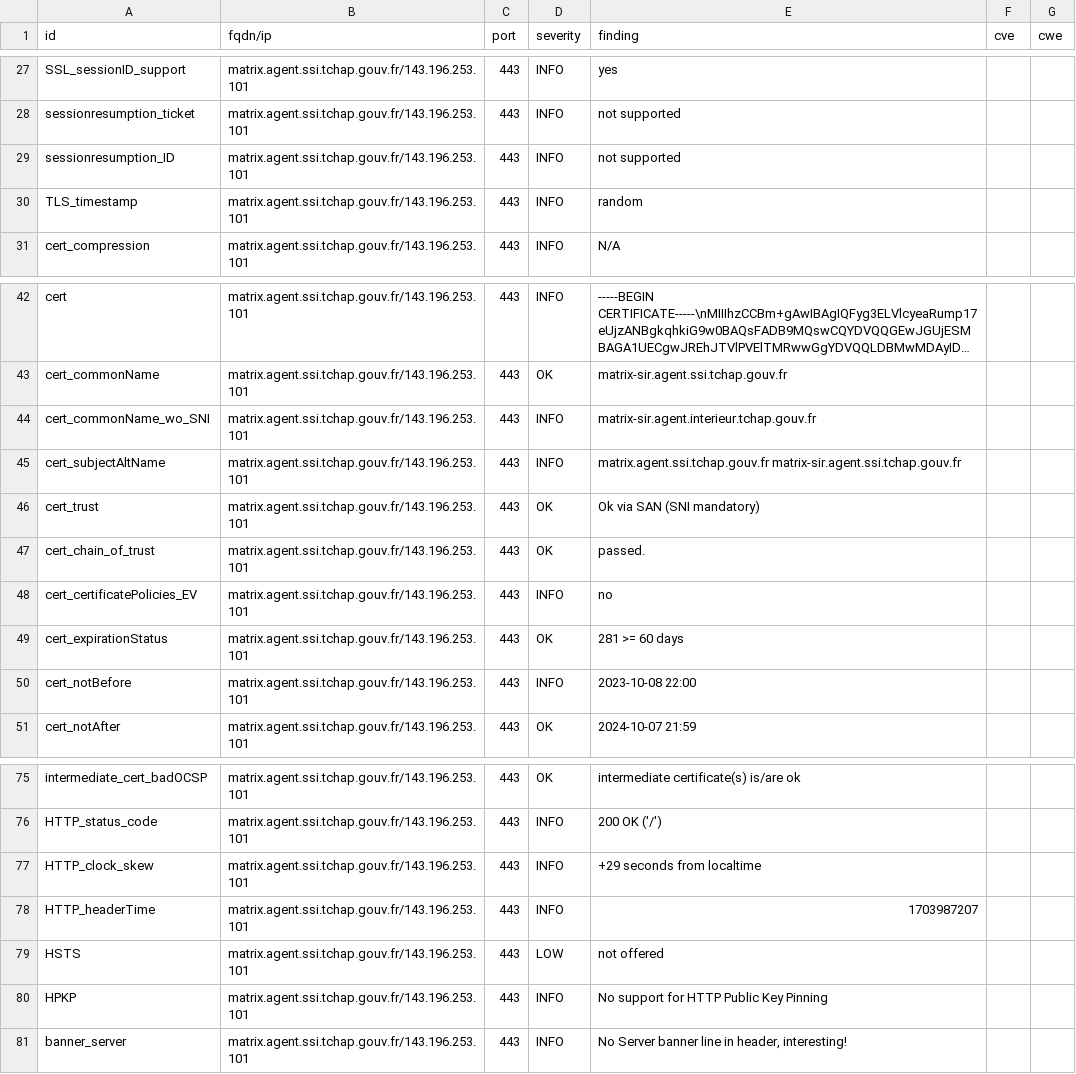
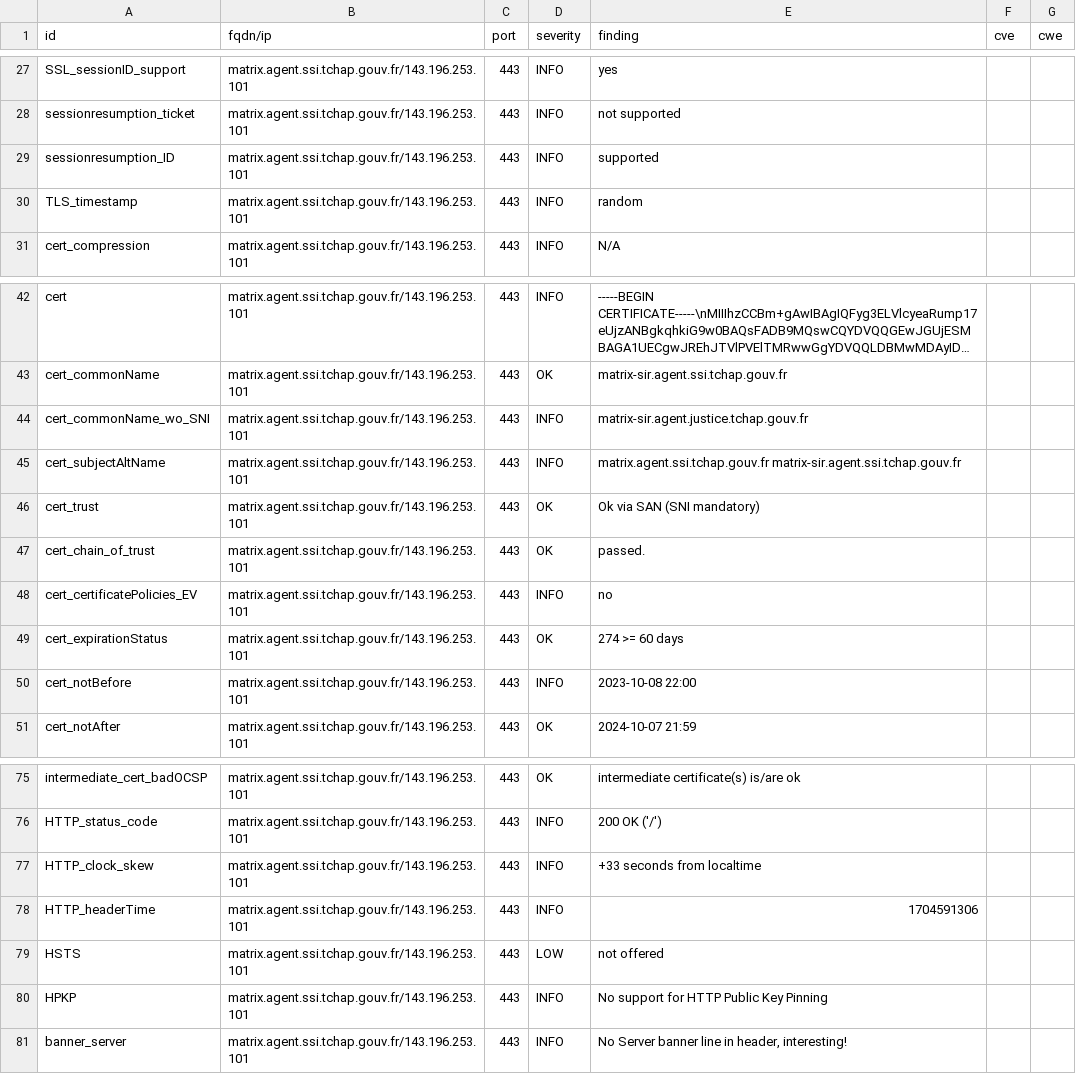
Before and after one commit to tchapgouv/dashlord, a CSV file: results/aHR0cHM6Ly9tYXRyaXguYWdlbnQuc3NpLnRjaGFwLmdvdXYuZnI=/testssl.csv, drawn as a sheet; only a part is shown, gaps mark what is left out; long unchanged cells end in ….

Commit message:
update: https://matrix.agent.ssi.tchap.gouv.fr

```diff
--- a/results/aHR0cHM6Ly9tYXRyaXguYWdlbnQuc3NpLnRjaGFwLmdvdXYuZnI=/testssl.csv
+++ b/results/aHR0cHM6Ly9tYXRyaXguYWdlbnQuc3NpLnRjaGFwLmdvdXYuZnI=/testssl.csv
@@ -28,3 +28,3 @@
 "sessionresumption_ticket","matrix.agent.ssi.tchap.gouv.fr/143.196.253.101","443","INFO","not supported","",""
-"sessionresumption_ID","matrix.agent.ssi.tchap.gouv.fr/143.196.253.101","443","INFO","not supported","",""
+"sessionresumption_ID","matrix.agent.ssi.tchap.gouv.fr/143.196.253.101","443","INFO","supported","",""
 "TLS_timestamp","matrix.agent.ssi.tchap.gouv.fr/143.196.253.101","443","INFO","random","",""
@@ -43,3 +43,3 @@
 "cert_commonName","matrix.agent.ssi.tchap.gouv.fr/143.196.253.101","443","OK","matrix-sir.agent.ssi.tchap.gouv.fr","",""
-"cert_commonName_wo_SNI","matrix.agent.ssi.tchap.gouv.fr/143.196.253.101","443","INFO","matrix-sir.agent.interieur.tchap.gouv.fr","",""
+"cert_commonName_wo_SNI","matrix.agent.ssi.tchap.gouv.fr/143.196.253.101","443","INFO","matrix-sir.agent.justice.tchap.gouv.fr","",""
 "cert_subjectAltName","matrix.agent.ssi.tchap.gouv.fr/143.196.253.101","443","INFO","matrix.agent.ssi.tchap.gouv.fr matrix-sir.agent.ssi.tchap.gouv.fr","",""
@@ -48,3 +48,3 @@
 "cert_certificatePolicies_EV","matrix.agent.ssi.tchap.gouv.fr/143.196.253.101","443","INFO","no","",""
-"cert_expirationStatus","matrix.agent.ssi.tchap.gouv.fr/143.196.253.101","443","OK","281 >= 60 days","",""
+"cert_expirationStatus","matrix.agent.ssi.tchap.gouv.fr/143.196.253.101","443","OK","274 >= 60 days","",""
 "cert_notBefore","matrix.agent.ssi.tchap.gouv.fr/143.196.253.101","443","INFO","2023-10-08 22:00","",""
@@ -76,4 +76,4 @@
 "HTTP_status_code","matrix.agent.ssi.tchap.gouv.fr/143.196.253.101","443","INFO","200 OK ('/')","",""
-"HTTP_clock_skew","matrix.agent.ssi.tchap.gouv.fr/143.196.253.101","443","INFO","+29 seconds from localtime","",""
-"HTTP_headerTime","matrix.agent.ssi.tchap.gouv.fr/143.196.253.101","443","INFO","1703987207","",""
+"HTTP_clock_skew","matrix.agent.ssi.tchap.gouv.fr/143.196.253.101","443","INFO","+33 seconds from localtime","",""
+"HTTP_headerTime","matrix.agent.ssi.tchap.gouv.fr/143.196.253.101","443","INFO","1704591306","",""
 "HSTS","matrix.agent.ssi.tchap.gouv.fr/143.196.253.101","443","LOW","not offered","",""
```
Also changed, not shown: 12 other files.
